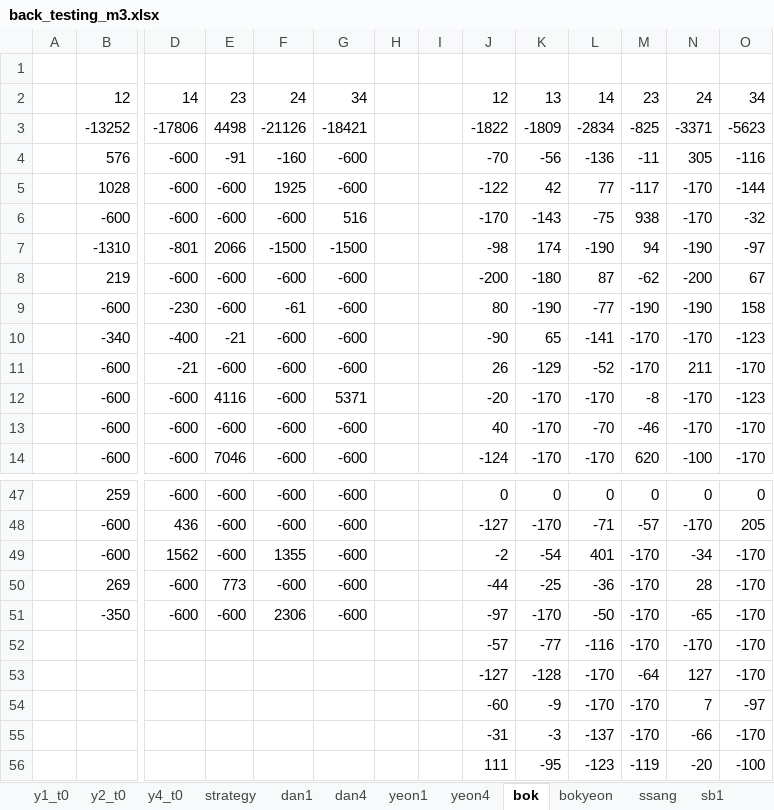
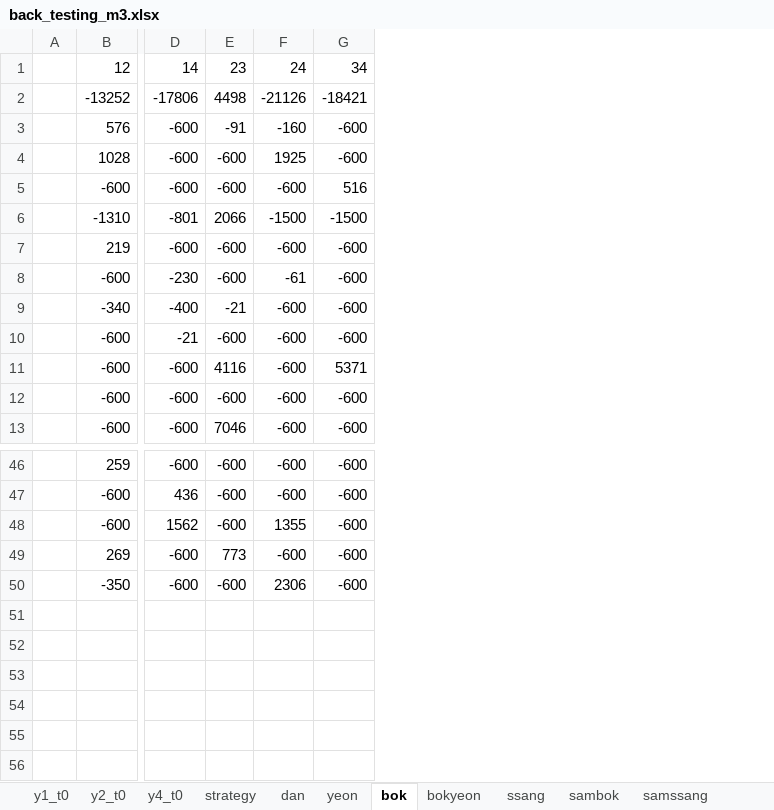
Before and after one commit to didw/kra, an Excel workbook: result/back_testing_m3.xlsx, sheet bok, drawn as a sheet; only a part is shown, gaps mark what is left out; values as stored, in another font and other column widths than the file's, no borders; removed rows and columns are numbered as before the commit, all else as after; rows hold the shown columns only; the diff names each change by its address in the sheet, - before the commit and + after, or states it on an @@ line.

```diff
--- a/result/back_testing_m3.xlsx (sheet bok)
+++ b/result/back_testing_m3.xlsx (sheet bok)
-sheet tab: dan4
+sheet tab: dan
-sheet tab: yeon4
+sheet tab: yeon
-sheet tab: dan1
-sheet tab: yeon1
-sheet tab: sb1
-column H, empty
-column I, empty
-column J, rows 2-14: 12 | -1822 | -70 | -122 | -170 | -98 | -200 | 80 | -90 | 26 | -20 | 40 | -124; rows 47-51: 0 | -127 | -2 | -44 | -97
-column K, rows 2-14: 13 | -1809 | -56 | 42 | -143 | 174 | -180 | -190 | 65 | -129 | -170 | -170 | -170; rows 47-51: 0 | -170 | -54 | -25 | -170
-column L, rows 2-14: 14 | -2834 | -136 | 77 | -75 | -190 | 87 | -77 | -141 | -52 | -170 | -70 | -170; rows 47-51: 0 | -71 | 401 | -36 | -50
-column M, rows 2-14: 23 | -825 | -11 | -117 | 938 | 94 | -62 | -190 | -170 | -170 | -8 | -46 | 620; rows 47-51: 0 | -57 | -170 | -170 | -170
-column N, rows 2-14: 24 | -3371 | 305 | -170 | -170 | -190 | -200 | -190 | -170 | 211 | -170 | -170 | -100; rows 47-51: 0 | -170 | -34 | 28 | -65
-column O, rows 2-14: 34 | -5623 | -116 | -144 | -32 | -97 | 67 | 158 | -123 | -170 | -123 | -170 | -170; rows 47-51: 0 | 205 | -170 | -170 | -170
-row 1: (empty)
-row 52:  |  |  |  |  |  |  |  | -57 | -77 | -116 | -170 | -170 | -170
-row 53:  |  |  |  |  |  |  |  | -127 | -128 | -170 | -64 | 127 | -170
-row 54:  |  |  |  |  |  |  |  | -60 | -9 | -170 | -170 | 7 | -97
-row 55:  |  |  |  |  |  |  |  | -31 | -3 | -137 | -170 | -66 | -170
-row 56:  |  |  |  |  |  |  |  | 111 | -95 | -123 | -119 | -20 | -100
```
Also changed, not shown: sheet samssang, sheet yeon, sheet dan, sheet sambok, other sheet tabs, formulas that keep their value.
